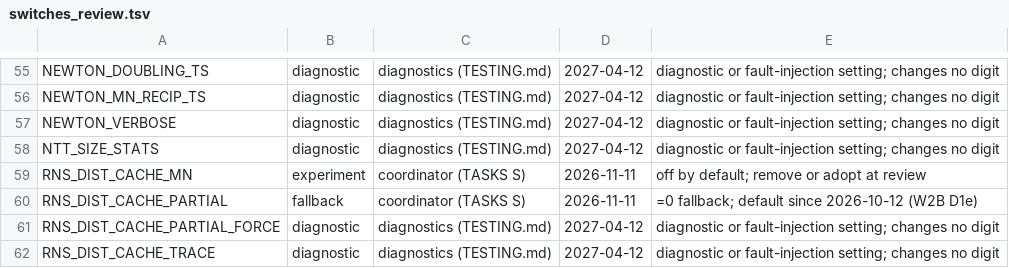
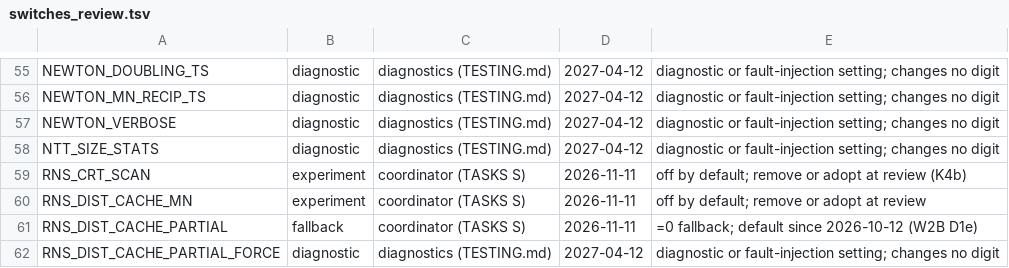
Before and after one commit to cecoppola/ntt, a TSV file: ecalc/switches_review.tsv, drawn as a sheet; only a part is shown, gaps mark what is left out; the shorter side is filled out with more unchanged rows.

```diff
--- a/ecalc/switches_review.tsv
+++ b/ecalc/switches_review.tsv
@@ -58,2 +58,3 @@ NEWTON_VERBOSE	diagnostic	diagnostics (TESTING.md)	2027-04-12	diagnostic or faul
 NTT_SIZE_STATS	diagnostic	diagnostics (TESTING.md)	2027-04-12	diagnostic or fault-injection setting; changes no digit
+RNS_CRT_SCAN	experiment	coordinator (TASKS S)	2026-11-11	off by default; remove or adopt at review (K4b)
 RNS_DIST_CACHE_MN	experiment	coordinator (TASKS S)	2026-11-11	off by default; remove or adopt at review
```
Also changed, not shown: ecalc/switches.tsv, ecalc/switches_manual.tsv, 2 other files.
